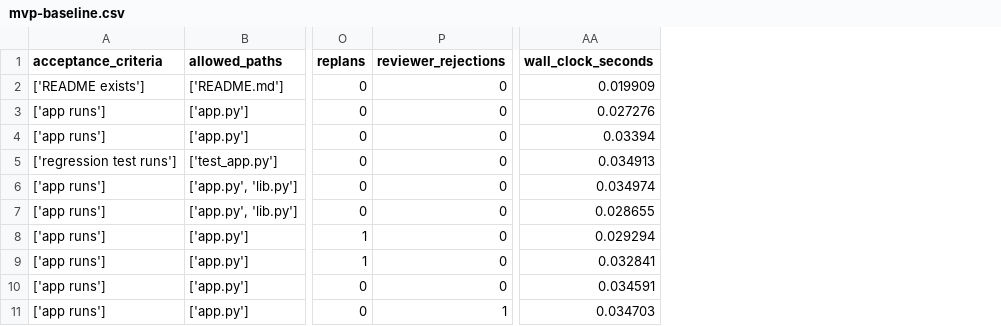
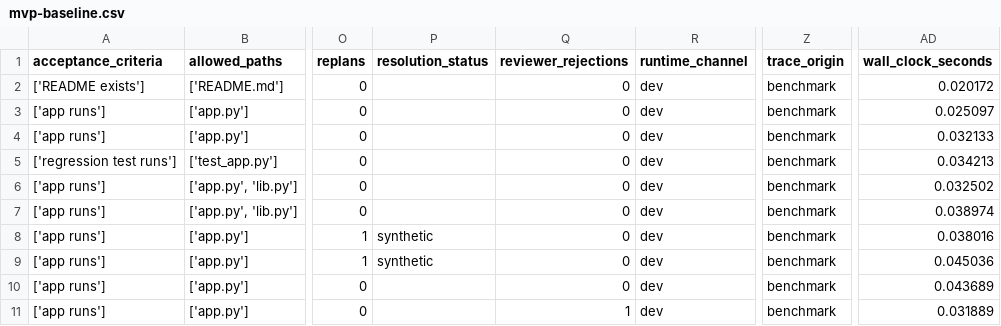
Before and after one commit to snowman0919/MoE-MoA-Integrated-Complementary-Agent, a CSV file: data/benchmarks/mvp-baseline.csv, drawn as a sheet; only a part is shown, gaps mark what is left out; addresses are those after the commit; the diff names each change by its address in the sheet, - before the commit and + after, or states it on an @@ line.

Commit message:
fix: complete trace v2 validation

```diff
--- a/data/benchmarks/mvp-baseline.csv
+++ b/data/benchmarks/mvp-baseline.csv
+column P (resolution_status), rows 8-9: synthetic | synthetic
+column R (runtime_channel), rows 2-11: all dev
+column Z (trace_origin), rows 2-11: all benchmark
-AD2 (wall_clock_seconds): 0.019909
+AD2 (wall_clock_seconds): 0.020172
-AD3 (wall_clock_seconds): 0.027276
+AD3 (wall_clock_seconds): 0.025097
-AD4 (wall_clock_seconds): 0.03394
+AD4 (wall_clock_seconds): 0.032133
-AD5 (wall_clock_seconds): 0.034913
+AD5 (wall_clock_seconds): 0.034213
-AD6 (wall_clock_seconds): 0.034974
+AD6 (wall_clock_seconds): 0.032502
-AD7 (wall_clock_seconds): 0.028655
+AD7 (wall_clock_seconds): 0.038974
-AD8 (wall_clock_seconds): 0.029294
+AD8 (wall_clock_seconds): 0.038016
-AD9 (wall_clock_seconds): 0.032841
+AD9 (wall_clock_seconds): 0.045036
-AD10 (wall_clock_seconds): 0.034591
+AD10 (wall_clock_seconds): 0.043689
-AD11 (wall_clock_seconds): 0.034703
+AD11 (wall_clock_seconds): 0.031889
```
Also changed, not shown: 9 other files.
